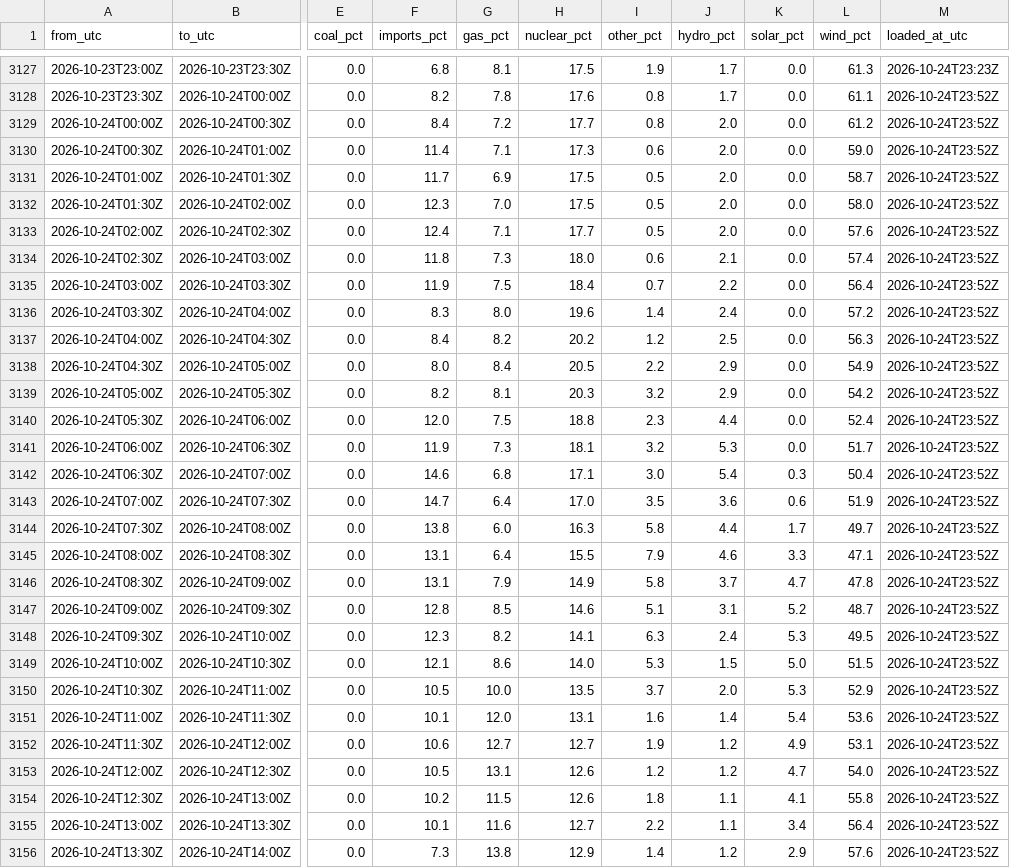
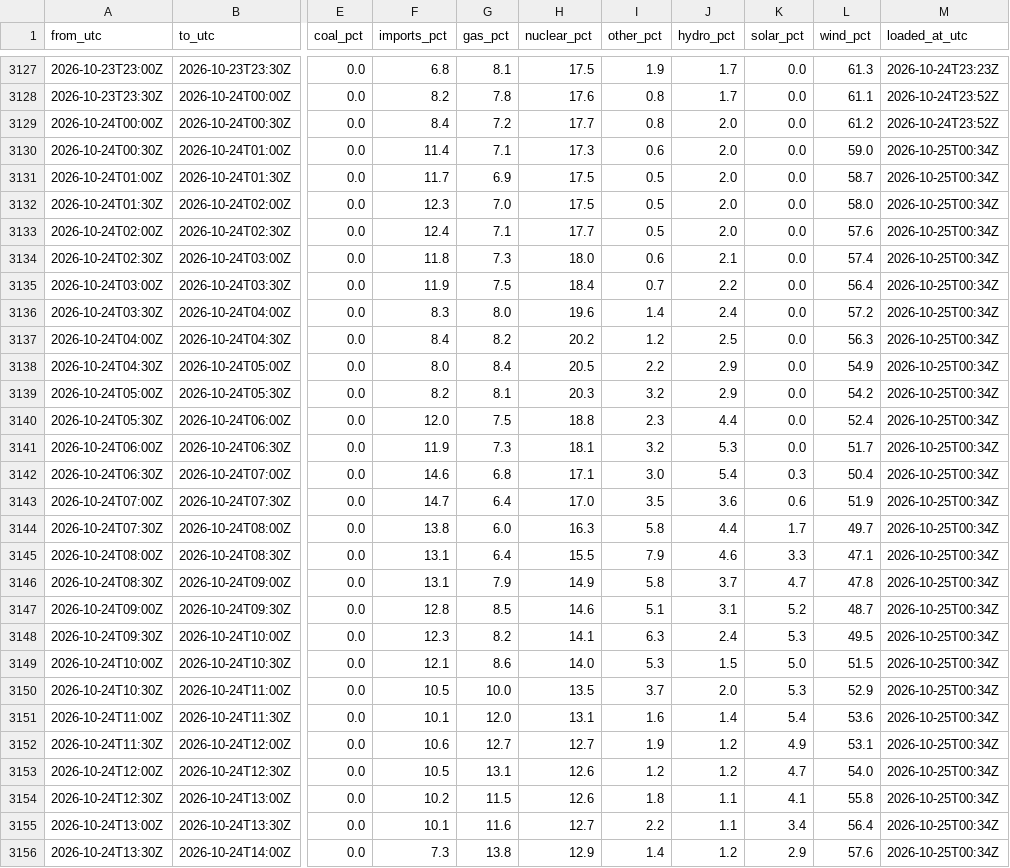
Before and after one commit to raphaliyarohit-collab/uk-grid-carbon, a CSV file: data/national_generation.csv, drawn as a sheet; only a part is shown, gaps mark what is left out; the diff covers the shown part only; the diff names each change by its address in the sheet, - before the commit and + after, or states it on an @@ line.

```diff
--- a/data/national_generation.csv
+++ b/data/national_generation.csv
-M3130:M3156 (loaded_at_utc): 2026-10-24T23:52Z
+M3130:M3156 (loaded_at_utc): 2026-10-25T00:34Z
```
Also changed, not shown: 2 added rows and 39 edited cells elsewhere in this file, data/national_intensity.csv, data/regional_forecast_48h.csv, 1 other file.
